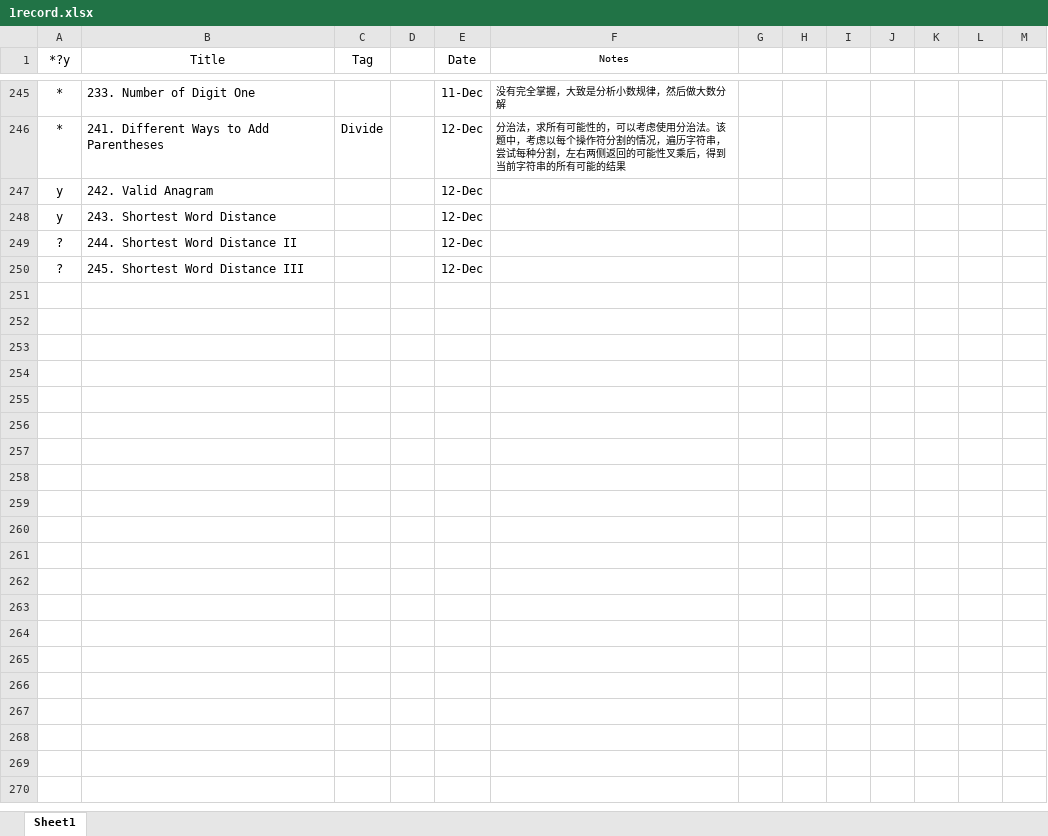
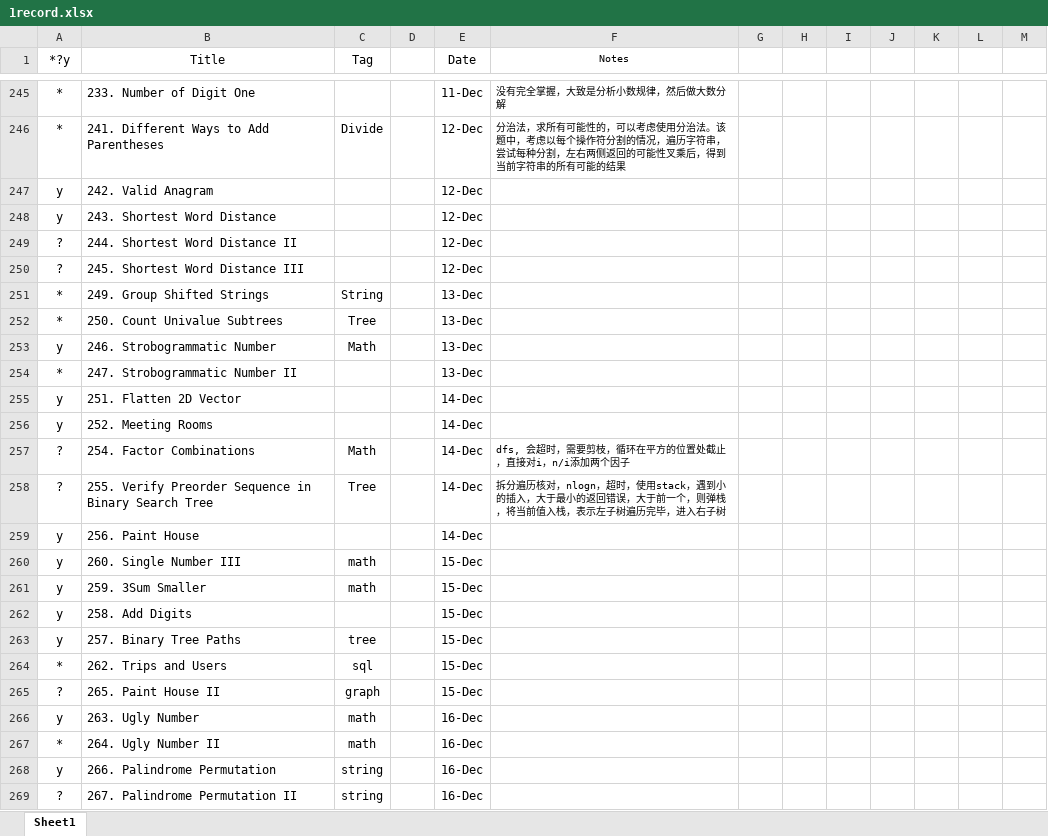
Before and after one commit to wanax/Leetcode, an Excel workbook: 1record.xlsx, sheet Sheet1, drawn as a sheet; only a part is shown, gaps mark what is left out; values as stored, in another font and other column widths than the file's, no borders; the diff covers the shown part only; the diff names each change by its address in the sheet, - before the commit and + after, or states it on an @@ line.

```diff
--- a/1record.xlsx (sheet Sheet1)
+++ b/1record.xlsx (sheet Sheet1)
+row 251: * | 249. Group Shifted Strings | String |  | 13-Dec
+row 252: * | 250. Count Univalue Subtrees | Tree |  | 13-Dec
+row 253: y | 246. Strobogrammatic Number | Math |  | 13-Dec
+row 254: * | 247. Strobogrammatic Number II |  |  | 13-Dec
+row 255: y | 251. Flatten 2D Vector |  |  | 14-Dec
+row 256: y | 252. Meeting Rooms |  |  | 14-Dec
+row 257: ? | 254. Factor Combinations | Math |  | 14-Dec | dfs, 会超时，需要剪枝，循环在平方的位置处截止，直接对i，n/i添加两个因子
+row 258: ? | 255. Verify Preorder Sequence in Binary Search Tree | Tree |  | 14-Dec | 拆分遍历核对，nlogn，超时，使用stack，遇到小的插入，大于最小的返回错误，大于前一个，则弹栈，将当前值入栈，表示左子树遍历完毕，进入右子树
+row 259: y | 256. Paint House |  |  | 14-Dec
+row 260: y | 260. Single Number III | math |  | 15-Dec
+row 261: y | 259. 3Sum Smaller | math |  | 15-Dec
+row 262: y | 258. Add Digits |  |  | 15-Dec
+row 263: y | 257. Binary Tree Paths | tree |  | 15-Dec
+row 264: * | 262. Trips and Users | sql |  | 15-Dec
+row 265: ? | 265. Paint House II | graph |  | 15-Dec
+row 266: y | 263. Ugly Number | math |  | 16-Dec
+row 267: * | 264. Ugly Number II | math |  | 16-Dec
+row 268: y | 266. Palindrome Permutation | string |  | 16-Dec
+row 269: ? | 267. Palindrome Permutation II | string |  | 16-Dec
```
Also changed, not shown: 36 added rows elsewhere in this sheet, 26 other files.
